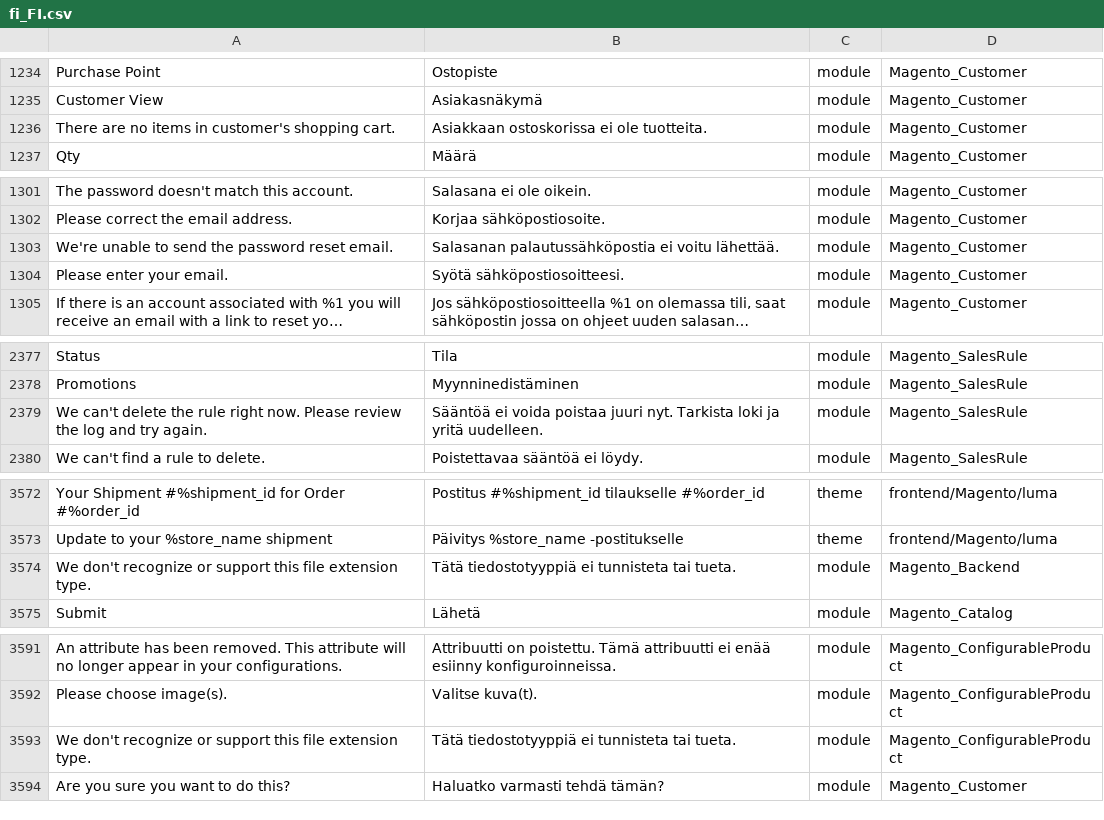
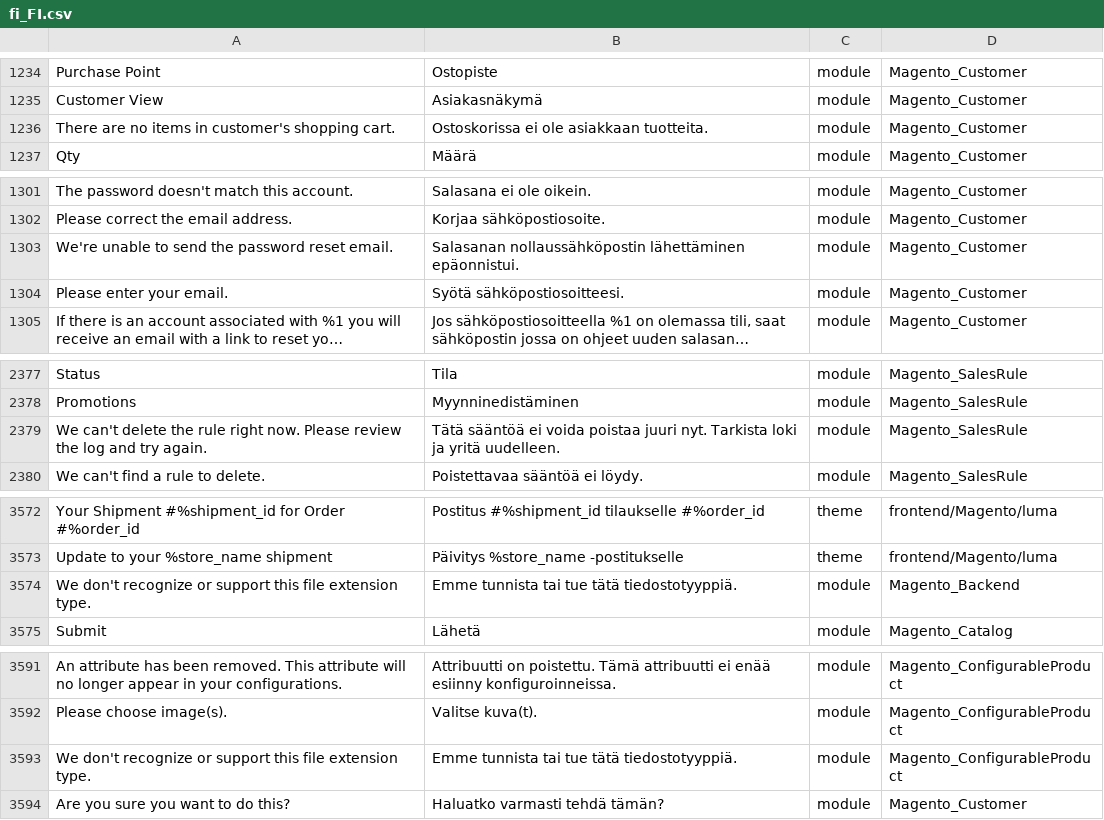
Before and after one commit to Magento2Translations/language_fi_fi, a CSV file: fi_FI.csv, drawn as a sheet; only a part is shown, gaps mark what is left out; long unchanged cells end in …; the diff covers the shown part only; the diff names each change by its address in the sheet, - before the commit and + after, or states it on an @@ line.

```diff
--- a/fi_FI.csv
+++ b/fi_FI.csv
-B1236: Asiakkaan ostoskorissa ei ole tuotteita.
+B1236: Ostoskorissa ei ole asiakkaan tuotteita.
-B1303: Salasanan palautussähköpostia ei voitu lähettää.
+B1303: Salasanan nollaussähköpostin lähettäminen epäonnistui.
-B2379: Sääntöä ei voida…
+B2379: Tätä sääntöä ei voida…
-B3574: Tätä tiedostotyyppiä ei tunnisteta tai tueta.
+B3574: Emme tunnista tai tue tätä tiedostotyyppiä.
-B3593: Tätä tiedostotyyppiä ei tunnisteta tai tueta.
+B3593: Emme tunnista tai tue tätä tiedostotyyppiä.
```
Also changed, not shown: 1 added row and 10 edited cells elsewhere in this file, 2 other files.
